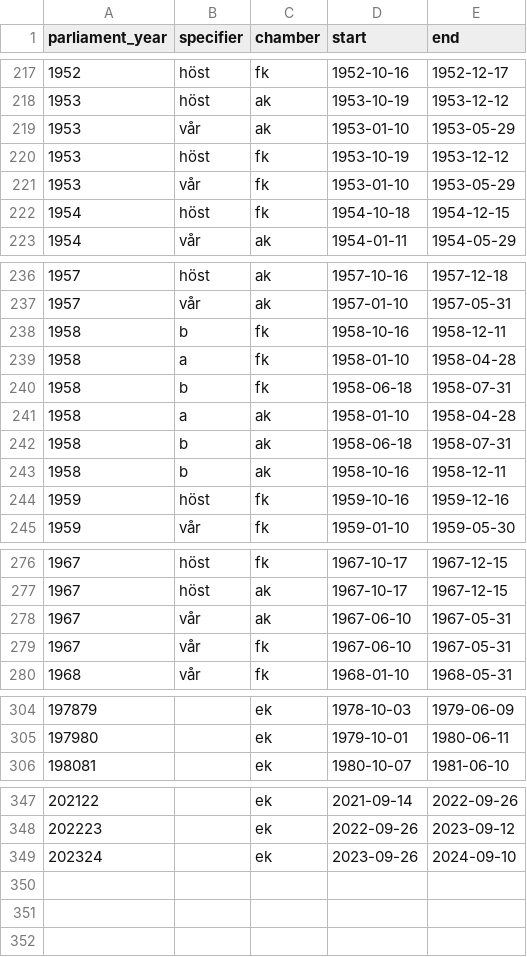
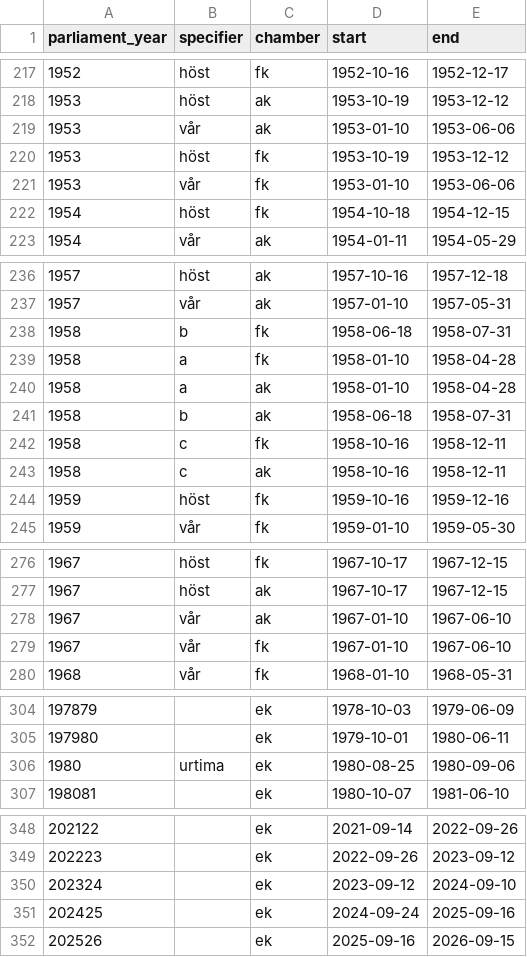
Before and after one commit to swerik-project/riksdagen-persons, a CSV file: data/riksdag-year.csv, drawn as a sheet; only a part is shown, gaps mark what is left out.

Commit message:
riksdag-year: add the missing parliament years and fix three date errors
Regenerated from the parliament year data in the nominate project
(voteringar/db/parliament-years.json), 348 -> 351 rows.

Added:
- 1980 urtima (ek), 1980-08-25..1980-09-06
- 2024/25 (ek), 2024-09-24..2025-09-16
- 2025/26 (ek), 2025-09-16..2026-09-15

Fixed:
- 1967 var (fk and ak) had start after end, 1967-06-10..1967-05-31.
  The spring session ran 1967-01-10..1967-06-10.
- 1953 var (fk and ak) ended 1953-06-06, not 1953-05-29; the first
  chamber held a vote on 1953-06-06 and both chambers share riksdag
  session dates.
- 2023/24 (ek) started 2023-09-12, the day the previous riksdag year
  ended, not 2023-09-26.
- 1958 had two sessions both labelled specifier "b" in each chamber,
  so (parliament_year, chamber, specifier) was not unique. The three
  1958 sessions are now a (Jan 10 - Apr 28), b (Jun 18 - Jul 31) and
  c (Oct 16 - Dec 11) in both chambers.

With 2024/25 and 2025/26 present, every date in the constituency tables
is now a session boundary in this file.

```diff
--- a/data/riksdag-year.csv
+++ b/data/riksdag-year.csv
@@ -218,5 +218,5 @@ parliament_year,specifier,chamber,start,end
 1953,höst,ak,1953-10-19,1953-12-12
-1953,vår,ak,1953-01-10,1953-05-29
+1953,vår,ak,1953-01-10,1953-06-06
 1953,höst,fk,1953-10-19,1953-12-12
-1953,vår,fk,1953-01-10,1953-05-29
+1953,vår,fk,1953-01-10,1953-06-06
 1954,höst,fk,1954-10-18,1954-12-15
@@ -237,8 +237,8 @@ parliament_year,specifier,chamber,start,end
 1957,vår,ak,1957-01-10,1957-05-31
-1958,b,fk,1958-10-16,1958-12-11
+1958,b,fk,1958-06-18,1958-07-31
 1958,a,fk,1958-01-10,1958-04-28
-1958,b,fk,1958-06-18,1958-07-31
 1958,a,ak,1958-01-10,1958-04-28
 1958,b,ak,1958-06-18,1958-07-31
-1958,b,ak,1958-10-16,1958-12-11
+1958,c,fk,1958-10-16,1958-12-11
+1958,c,ak,1958-10-16,1958-12-11
 1959,höst,fk,1959-10-16,1959-12-16
@@ -277,4 +277,4 @@ parliament_year,specifier,chamber,start,end
 1967,höst,ak,1967-10-17,1967-12-15
-1967,vår,ak,1967-06-10,1967-05-31
-1967,vår,fk,1967-06-10,1967-05-31
+1967,vår,ak,1967-01-10,1967-06-10
+1967,vår,fk,1967-01-10,1967-06-10
 1968,vår,fk,1968-01-10,1968-05-31
@@ -305,2 +305,3 @@ parliament_year,specifier,chamber,start,end
 197980,,ek,1979-10-01,1980-06-11
+1980,urtima,ek,1980-08-25,1980-09-06
 198081,,ek,1980-10-07,1981-06-10
@@ -348,2 +349,4 @@ parliament_year,specifier,chamber,start,end
 202223,,ek,2022-09-26,2023-09-12
-202324,,ek,2023-09-26,2024-09-10
+202324,,ek,2023-09-12,2024-09-10
+202425,,ek,2024-09-24,2025-09-16
+202526,,ek,2025-09-16,2026-09-15
```
Also changed, not shown: 1 other file.
